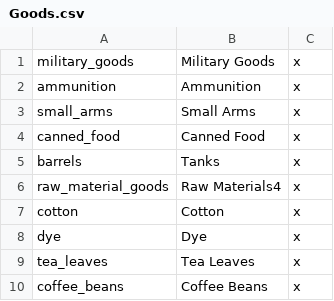
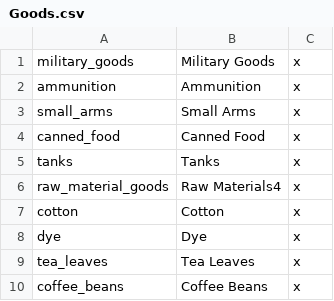
Before and after one commit to lilp123a/Victoria-Universalis-Fork, a CSV file: Victoria Universalis Fork/localisation/Goods.csv, drawn as a sheet; only a part is shown.

```diff
--- a/Victoria Universalis Fork/localisation/Goods.csv
+++ b/Victoria Universalis Fork/localisation/Goods.csv
@@ -4,3 +4,3 @@ small_arms;Small Arms;x
 canned_food;Canned Food;x
-barrels;Tanks;x
+tanks;Tanks;x
 raw_material_goods;Raw Materials4;x
```
Also changed, not shown: Victoria Universalis Fork/localisation/Buildings.csv, Victoria Universalis Fork/localisation/Inventions.csv, 12 other files.
